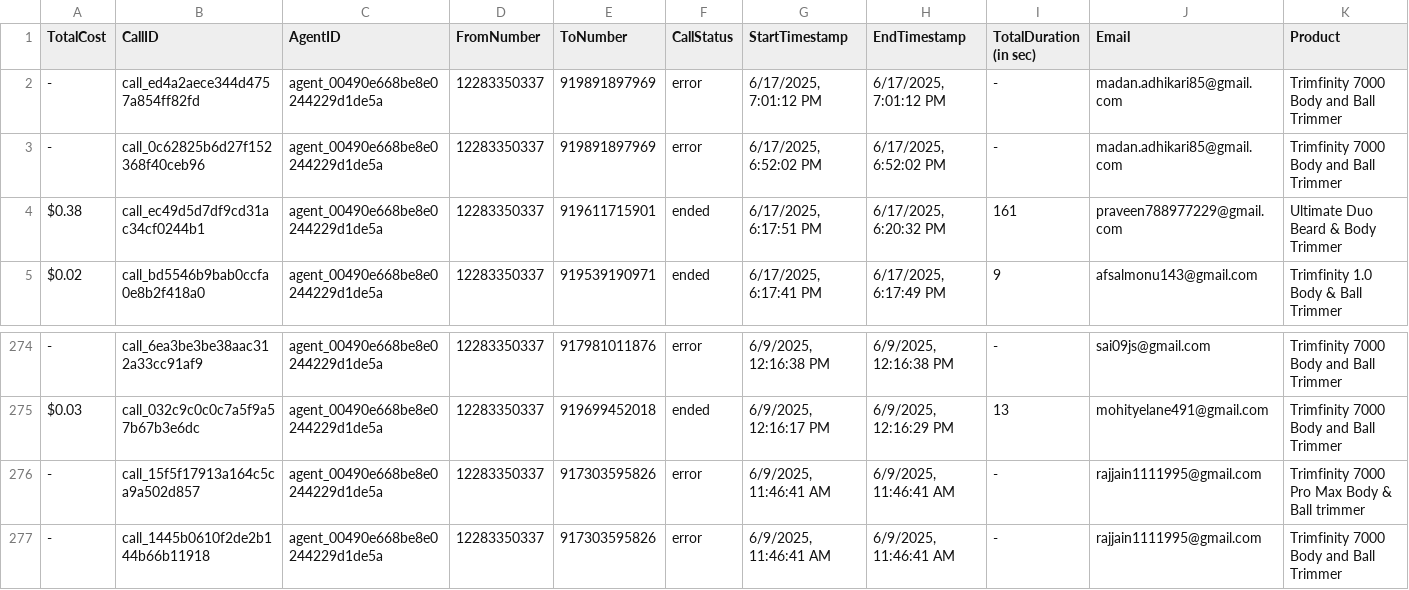
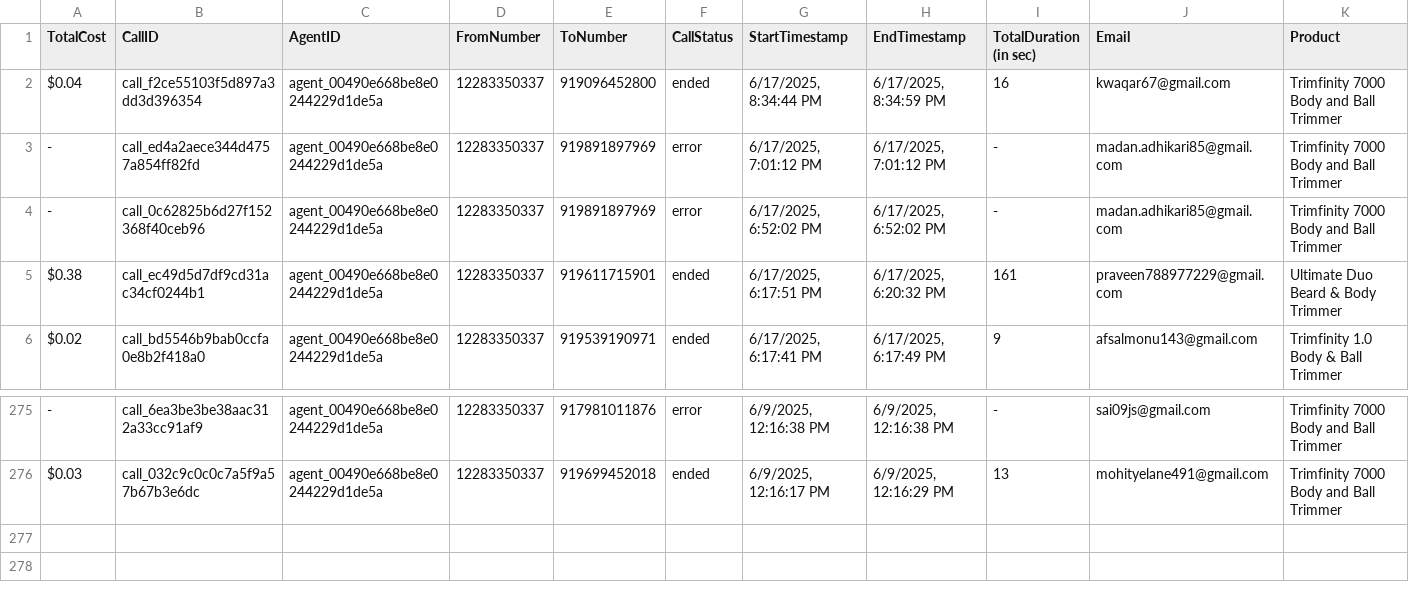
Before and after one commit to Urban-gabru-yog/Trimfinity_Dashboard_1104, a CSV file: data/call_data.csv, drawn as a sheet; only a part is shown, gaps mark what is left out; removed rows and columns are numbered as before the commit, all else as after; rows hold the shown columns only; the diff names each change by its address in the sheet, - before the commit and + after, or states it on an @@ line.

```diff
--- a/data/call_data.csv
+++ b/data/call_data.csv
+row 2: $0.04 | call_f2ce55103f5d897a3dd3d396354 | agent_00490e668be8e0244229d1de5a | 12283350337 | 919096452800 | ended | 6/17/2025, 8:34:44 PM | 6/17/2025, 8:34:59 PM | 16 | kwaqar67@gmail.com | Trimfinity 7000 Body and Ball Trimmer
-row 276: - | call_15f5f17913a164c5ca9a502d857 | agent_00490e668be8e0244229d1de5a | 12283350337 | 917303595826 | error | 6/9/2025, 11:46:41 AM | 6/9/2025, 11:46:41 AM | - | rajjain1111995@gmail.com | Trimfinity 7000 Pro Max Body & Ball trimmer
-row 277: - | call_1445b0610f2de2b144b66b11918 | agent_00490e668be8e0244229d1de5a | 12283350337 | 917303595826 | error | 6/9/2025, 11:46:41 AM | 6/9/2025, 11:46:41 AM | - | rajjain1111995@gmail.com | Trimfinity 7000 Body and Ball Trimmer
```
Also changed, not shown: data/merged_data.csv, 1 other file.
